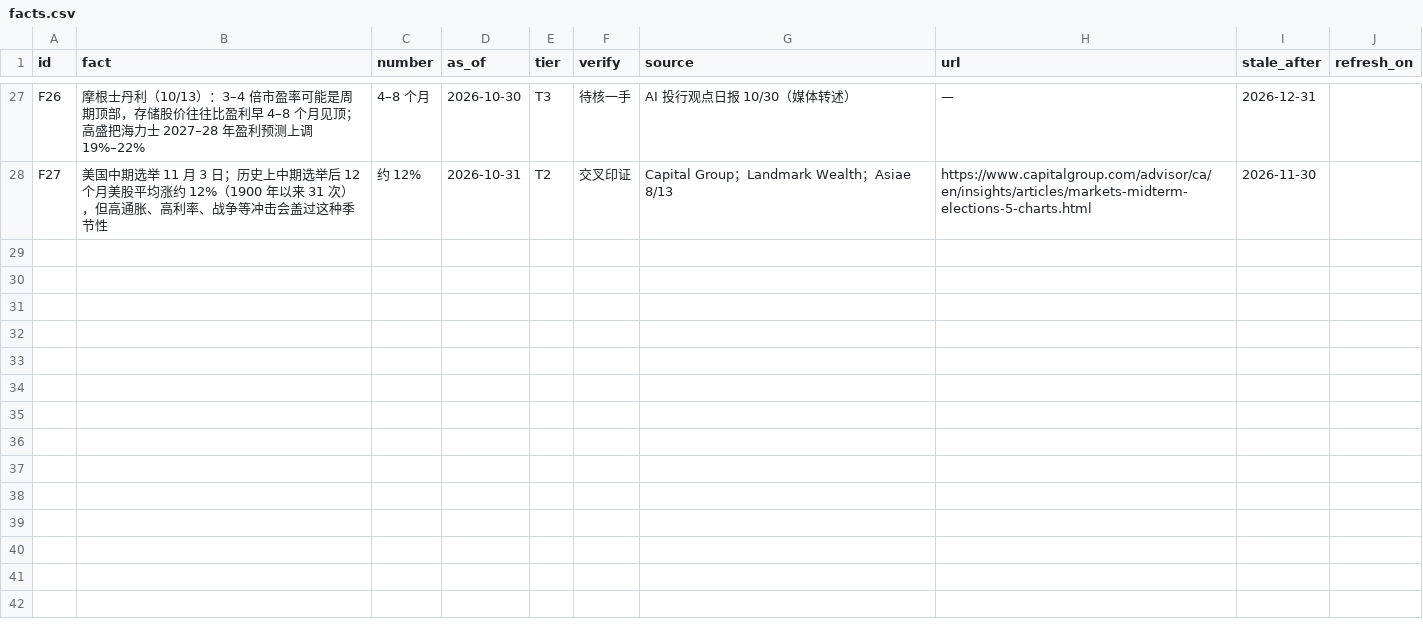
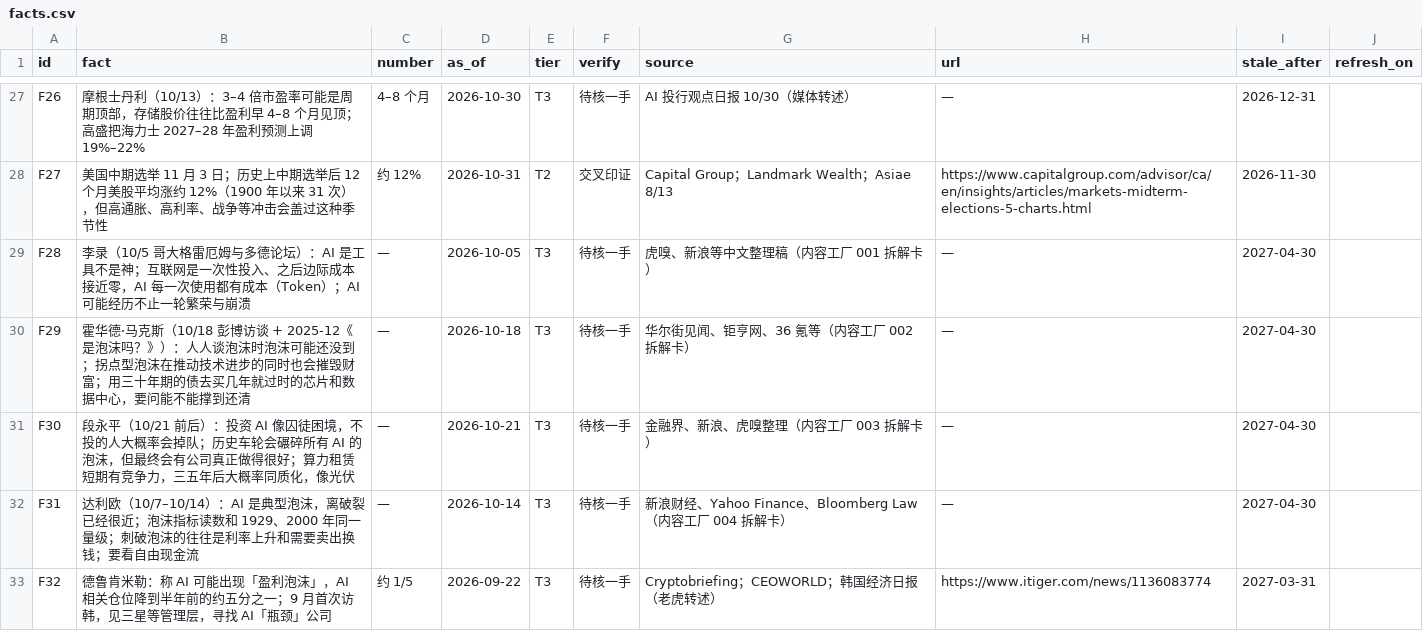
Before and after one commit to timye9527/AI-lab-for-tim, a CSV file: video/storage-ring/facts.csv, drawn as a sheet; only a part is shown, gaps mark what is left out; the diff covers the shown part only; the diff names each change by its address in the sheet, - before the commit and + after, or states it on an @@ line.

```diff
--- a/video/storage-ring/facts.csv
+++ b/video/storage-ring/facts.csv
+row 29: F28 | 李录（10/5 哥大格雷厄姆与多德论坛）：AI 是工具不是神；互联网是一次性投入、之后边际成本接近零，AI 每一次使用都有成本（Token）；AI 可能经历不止一轮繁荣与崩溃 | — | 2026-10-05 | T3 | 待核一手 | 虎嗅、新浪等中文整理稿（内容工厂 001 拆解卡） | — | 2027-04-30
+row 30: F29 | 霍华德·马克斯（10/18 彭博访谈 + 2025-12《是泡沫吗？》）：人人谈泡沫时泡沫可能还没到；拐点型泡沫在推动技术进步的同时也会摧毁财富；用三十年期的债去买几年就过时的芯片和数据中心，要问能不能撑到还清 | — | 2026-10-18 | T3 | 待核一手 | 华尔街见闻、钜亨网、36 氪等（内容工厂 002 拆解卡） | — | 2027-04-30
+row 31: F30 | 段永平（10/21 前后）：投资 AI 像囚徒困境，不投的人大概率会掉队；历史车轮会碾碎所有 AI 的泡沫，但最终会有公司真正做得很好；算力租赁短期有竞争力，三五年后大概率同质化，像光伏 | — | 2026-10-21 | T3 | 待核一手 | 金融界、新浪、虎嗅整理（内容工厂 003 拆解卡） | — | 2027-04-30
+row 32: F31 | 达利欧（10/7–10/14）：AI 是典型泡沫，离破裂已经很近；泡沫指标读数和 1929、2000 年同一量级；刺破泡沫的往往是利率上升和需要卖出换钱；要看自由现金流 | — | 2026-10-14 | T3 | 待核一手 | 新浪财经、Yahoo Finance、Bloomberg Law（内容工厂 004 拆解卡） | — | 2027-04-30
+row 33: F32 | 德鲁肯米勒：称 AI 可能出现「盈利泡沫」，AI 相关仓位降到半年前的约五分之一；9 月首次访韩，见三星等管理层，寻找 AI「瓶颈」公司 | 约 1/5 | 2026-09-22 | T3 | 待核一手 | Cryptobriefing；CEOWORLD；韩国经济日报（老虎转述） | https://www.itiger.com/news/1136083774 | 2027-03-31
```
Also changed, not shown: 5 added rows elsewhere in this file, 3 other files.
